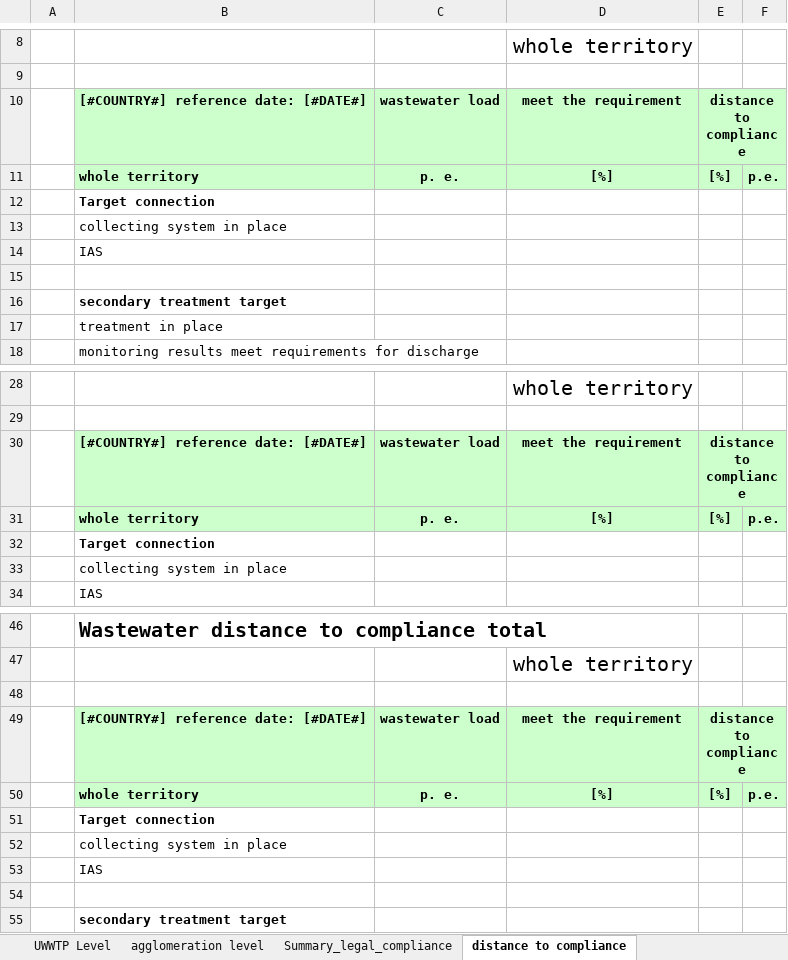
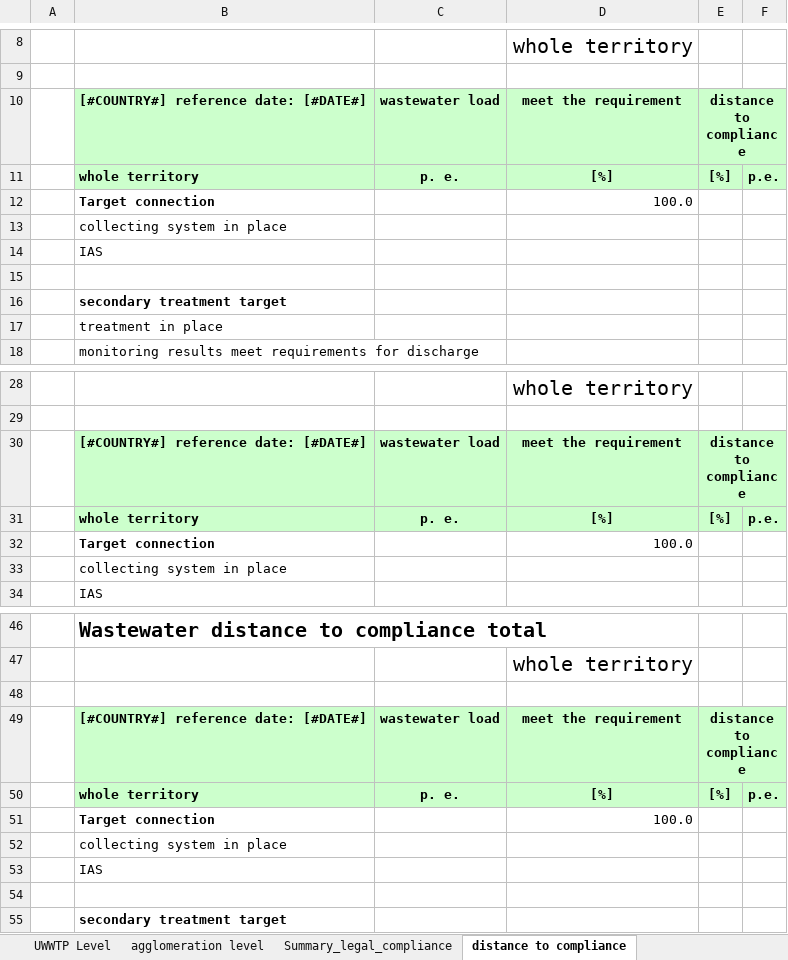
Before and after one commit to OIEau/uwwtd, an Excel workbook: uwwtd website/sites/all/modules/uwwtd/model/2015_register_model_20160208_1.xlsx, sheet distance to compliance, drawn as a sheet; only a part is shown, gaps mark what is left out; values as stored, in another font and other column widths than the file's, no borders; the diff names each change by its address in the sheet, - before the commit and + after, or states it on an @@ line.

Commit message:
Fixed a ton of register issues

```diff
--- a/uwwtd website/sites/all/modules/uwwtd/model/2015_register_model_20160208_1.xlsx (sheet distance to compliance)
+++ b/uwwtd website/sites/all/modules/uwwtd/model/2015_register_model_20160208_1.xlsx (sheet distance to compliance)
-D12: (empty)
+D12: 100.0
-D32: (empty)
+D32: 100.0
-D51: (empty)
+D51: 100.0
```
Also changed, not shown: charts or pictures, 2 other files.
